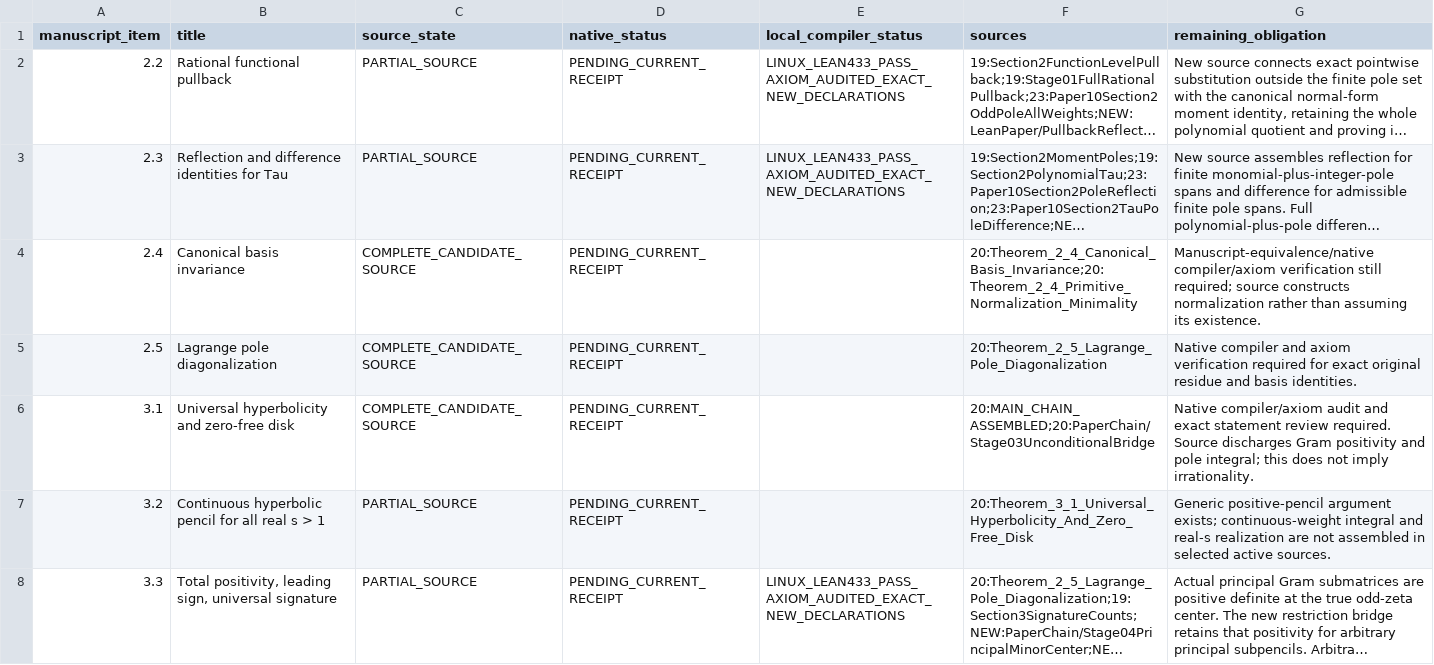
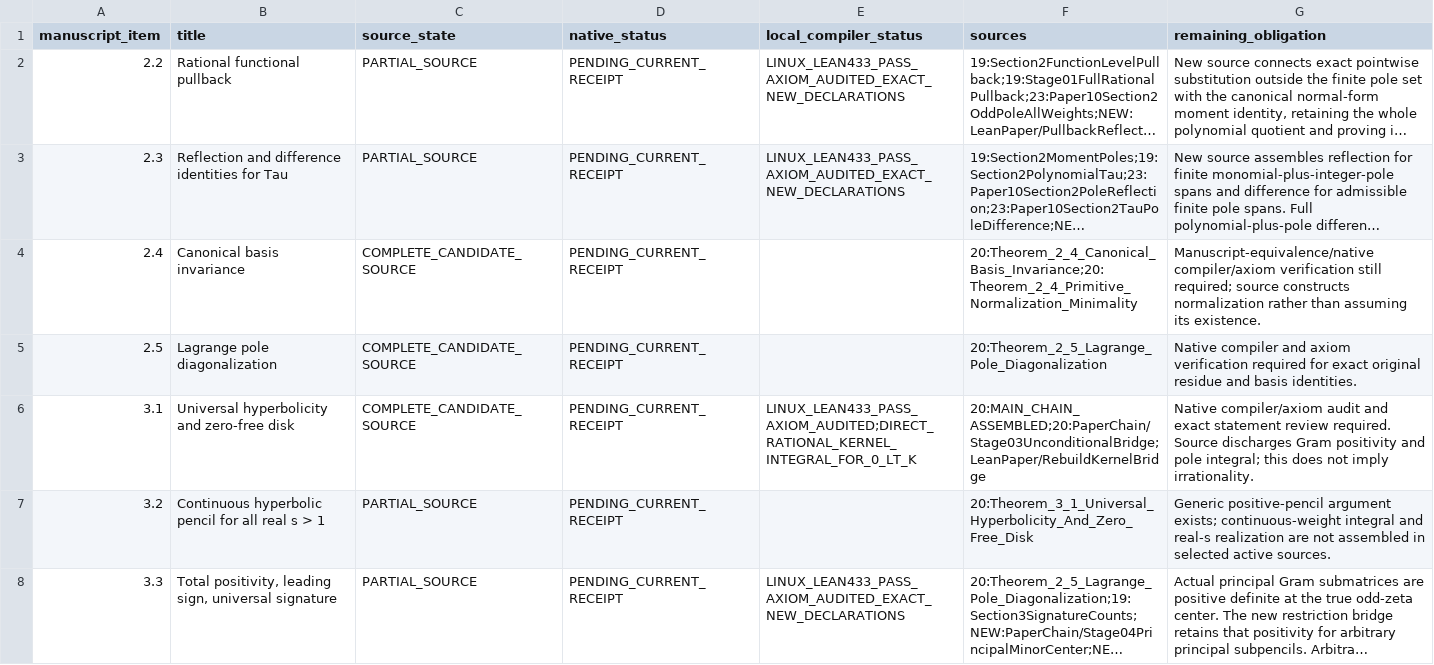
Before and after one commit to randogelist/zetahyperbolic-axiom, a CSV file: docs/manuscript_45_ledger.csv, drawn as a sheet; only a part is shown; long unchanged cells end in ….

Commit message:
Integrate pinned snditeration partial fractions with the actual kernel
Preserve existing certified foundations and stronger assembled endpoints. Add direct parameter-level quotient and residue proofs with an all-real kernel bridge and Gram integral identity. Record source comparison and local 96-module compile/axiom acceptance; native Windows and full-paper closure remain open.

```diff
--- a/docs/manuscript_45_ledger.csv
+++ b/docs/manuscript_45_ledger.csv
@@ -5,3 +5,3 @@ manuscript_item,title,source_state,native_status,local_compiler_status,sources,r
 2.5,Lagrange pole diagonalization,COMPLETE_CANDIDATE_SOURCE,PENDING_CURRENT_RECEIPT,,20:Theorem_2_5_Lagrange_Pole_Diagonalization,Native compiler and axiom verification required for exact original residue and basis identities.
-3.1,Universal hyperbolicity and zero-free disk,COMPLETE_CANDIDATE_SOURCE,PENDING_CURRENT_RECEIPT,,20:MAIN_CHAIN_ASSEMBLED;20:PaperChain/Stage03UnconditionalBridge,Native compiler/axiom audit and exact statement review required. Source discharges Gram positivity and pole integral; this does not imply irrationality.
+3.1,Universal hyperbolicity and zero-free disk,COMPLETE_CANDIDATE_SOURCE,PENDING_CURRENT_RECEIPT,LINUX_LEAN433_PASS_AXIOM_AUDITED;DIRECT_RATIONAL_KERNEL_INTEGRAL_FOR_0_LT_K,20:MAIN_CHAIN_ASSEMBLED;20:PaperChain/Stage03UnconditionalBridge;LeanPaper/RebuildKernelBridge,Native compiler/axiom audit and exact statement review required. Source discharges Gram positivity and pole integral; this does not imply irrationality.
 3.2,Continuous hyperbolic pencil for all real s > 1,PARTIAL_SOURCE,PENDING_CURRENT_RECEIPT,,20:Theorem_3_1_Universal_Hyperbolicity_And_Zero_Free_Disk,Generic positive-pencil argument exists; continuous-weight integral and real-s realization are not assembled in selected active sources.
```
Also changed, not shown: 31 other files.
